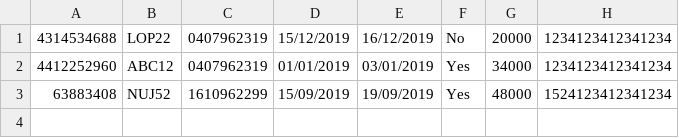
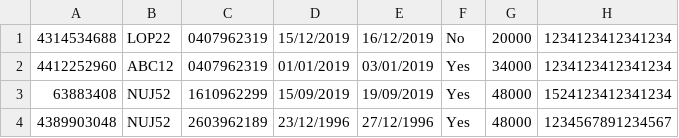
Before and after one commit to Alvarlegur/Isbilar_1.0, a CSV file: data/orders.csv, drawn as a sheet.

```diff
--- a/data/orders.csv
+++ b/data/orders.csv
@@ -3 +3,2 @@
 63883408,NUJ52,1610962299,15/09/2019,19/09/2019,Yes,48000,1524123412341234
+4389903048,NUJ52,2603962189,23/12/1996,27/12/1996,Yes,48000,1234567891234567
```
Also changed, not shown: data/cars.csv, 3 other files.
